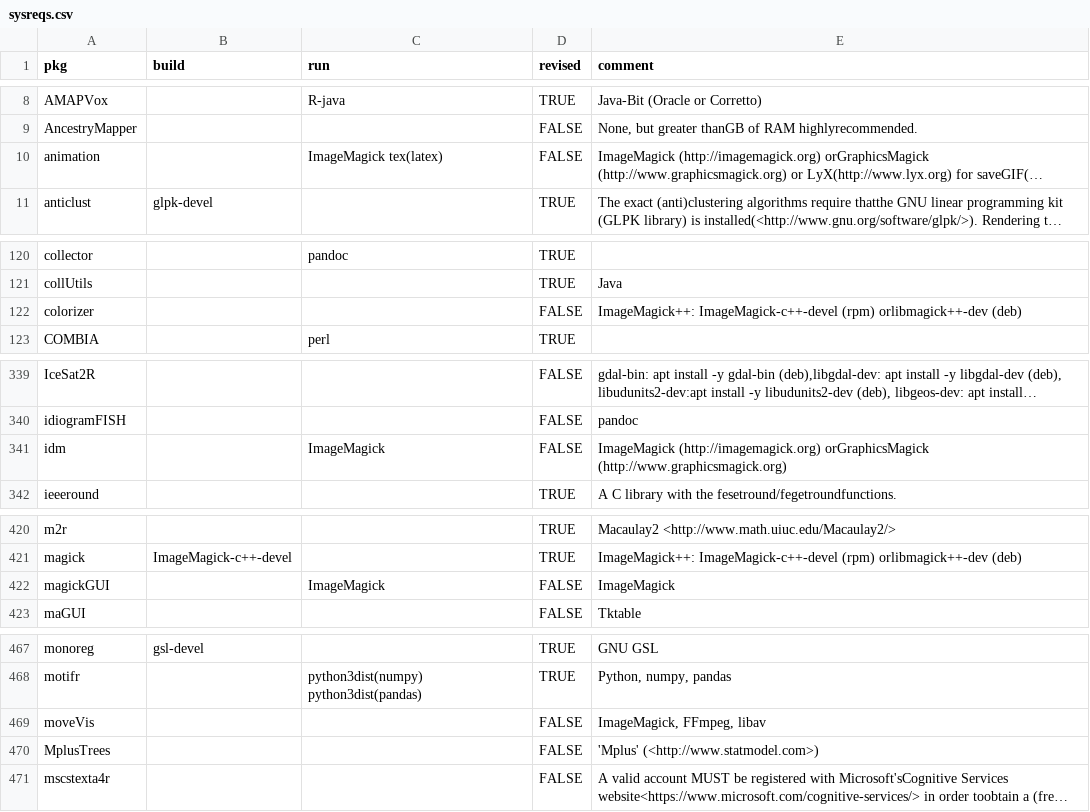
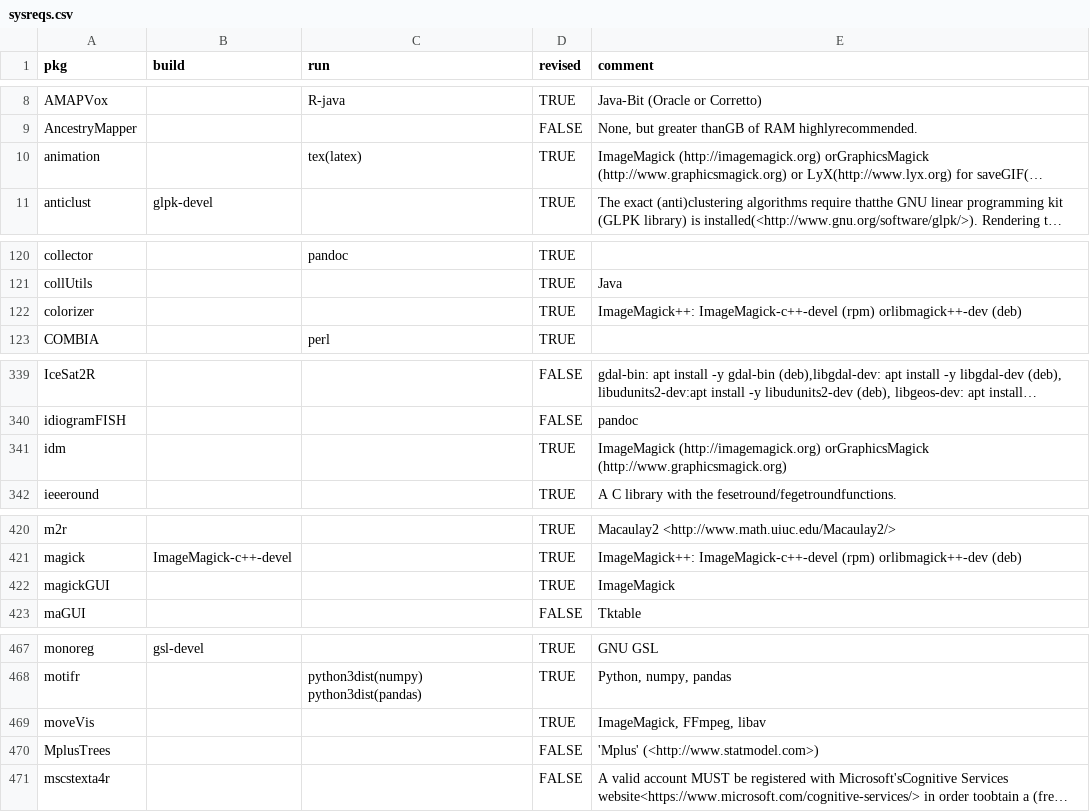
Before and after one commit to cran4linux/cran2copr, a CSV file: sysreqs.csv, drawn as a sheet; only a part is shown, gaps mark what is left out; long unchanged cells end in …; the diff covers the shown part only; the diff names each change by its address in the sheet, - before the commit and + after, or states it on an @@ line.

Commit message:
revise ImageMagick sysreqs

```diff
--- a/sysreqs.csv
+++ b/sysreqs.csv
-C10 (run): ImageMagick tex(latex)
+C10 (run): tex(latex)
-D10 (revised): FALSE
+D10 (revised): TRUE
-D122 (revised): FALSE
+D122 (revised): TRUE
-C341 (run): ImageMagick
+C341 (run): (empty)
-D341 (revised): FALSE
+D341 (revised): TRUE
-C422 (run): ImageMagick
+C422 (run): (empty)
-D422 (revised): FALSE
+D422 (revised): TRUE
-D469 (revised): FALSE
+D469 (revised): TRUE
```
Also changed, not shown: 2 edited cells elsewhere in this file.
